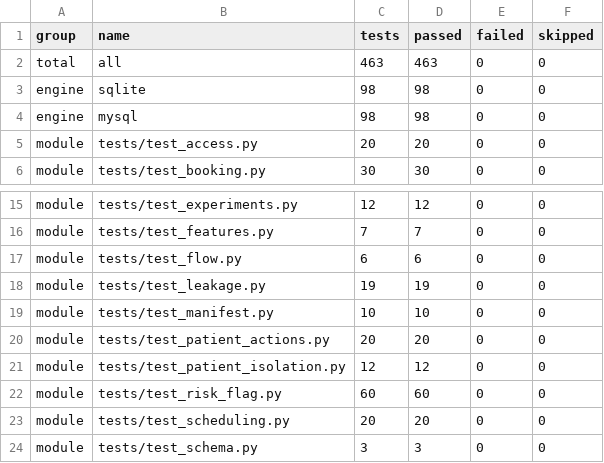
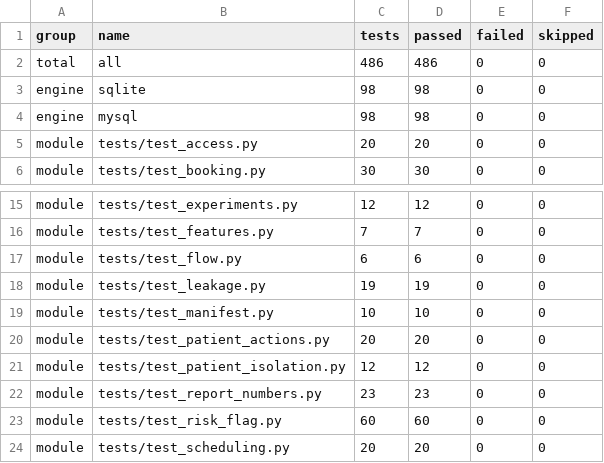
Before and after one commit to Chandancndn/clinical-appointment-management-system, a CSV file: results/test_summary.csv, drawn as a sheet; only a part is shown, gaps mark what is left out; the shorter side is filled out with more unchanged rows.

```diff
--- a/results/test_summary.csv
+++ b/results/test_summary.csv
@@ -1,3 +1,3 @@
 group,name,tests,passed,failed,skipped
-total,all,463,463,0,0
+total,all,486,486,0,0
 engine,sqlite,98,98,0,0
@@ -21,2 +21,3 @@ module,tests/test_patient_actions.py,20,20,0,0
 module,tests/test_patient_isolation.py,12,12,0,0
+module,tests/test_report_numbers.py,23,23,0,0
 module,tests/test_risk_flag.py,60,60,0,0
```
Also changed, not shown: docs/numbers_audit.csv, docs/report_assets/tables/t21_test_summary.csv, 3 other files.
